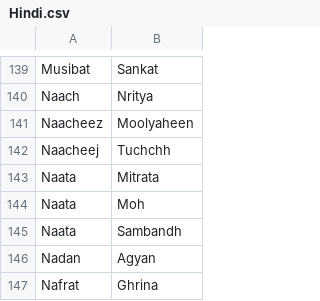
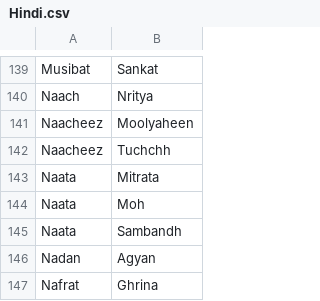
Before and after one commit to arnav-db/vishuddha, a CSV file: src/data/Hindi.csv, drawn as a sheet; only a part is shown, gaps mark what is left out.

Commit message:
Update src/data/Hindi.csv
Co-authored-by: Arnav <48169601+venusuranus@users.noreply.github.com>

```diff
--- a/src/data/Hindi.csv
+++ b/src/data/Hindi.csv
@@ -141,3 +141,3 @@ Naach,Nritya
 Naacheez,Moolyaheen
-Naacheej,Tuchchh
+Naacheez,Tuchchh
 Naata,Mitrata
```
